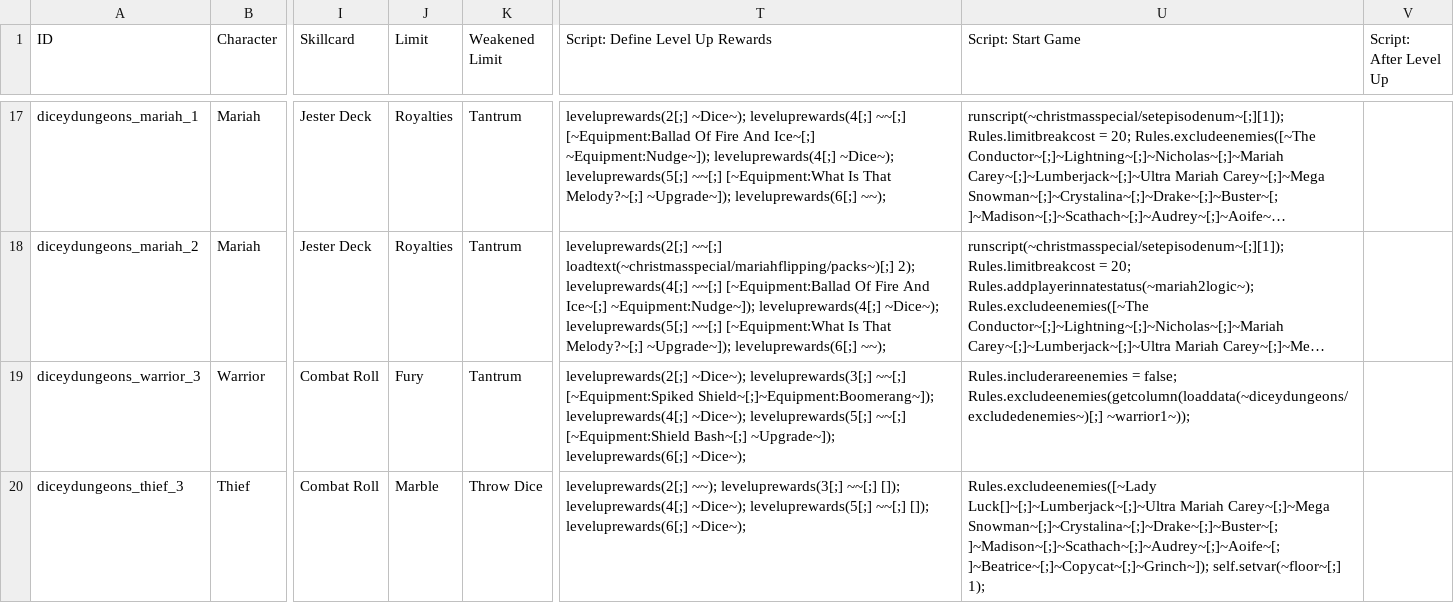
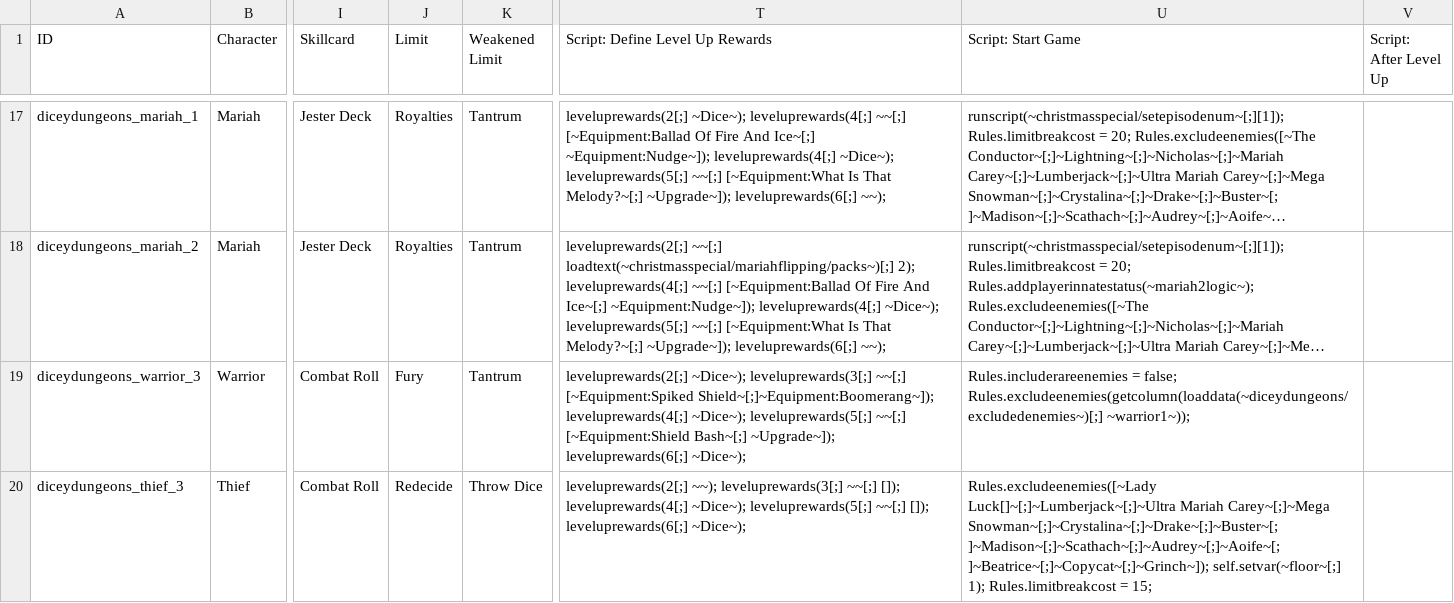
Before and after one commit to godisgoodmatt/christmasspecial, a CSV file: data/text/episodes.csv, drawn as a sheet; only a part is shown, gaps mark what is left out; long unchanged cells end in …; the diff names each change by its address in the sheet, - before the commit and + after, or states it on an @@ line.

```diff
--- a/data/text/episodes.csv
+++ b/data/text/episodes.csv
-J20 (Limit): Marble
+J20 (Limit): Redecide
-U20 (Script: Start Game): …self.setvar(~floor~[;] 1);
+U20 (Script: Start Game): …self.setvar(~floor~[;] 1); Rules.limitbreakcost = 15;
```
Also changed, not shown: _append/data/text/skills.csv, 1 other file.
